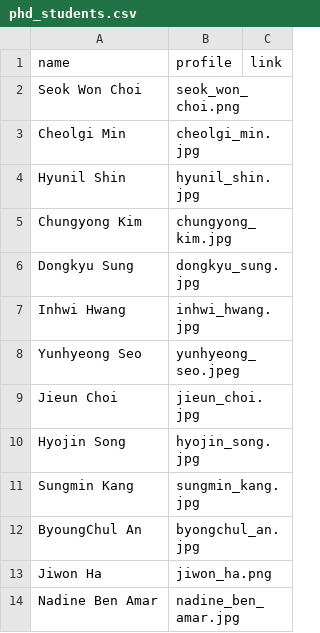
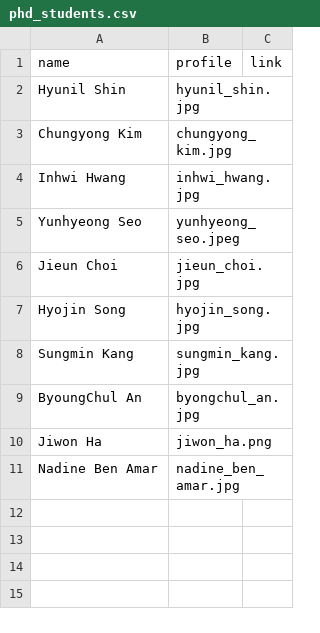
Before and after one commit to snu-dcslab/people, a CSV file: phd_students.csv, drawn as a sheet.

Commit message:
Update Spring 2026 graduates
Removed entries for Seok Won Choi, Cheolgi Min, and Dongkyu Sung.

```diff
--- a/phd_students.csv
+++ b/phd_students.csv
@@ -1,7 +1,4 @@
 name,profile,link
-Seok Won Choi,seok_won_choi.png,
-Cheolgi Min,cheolgi_min.jpg,
 Hyunil Shin,hyunil_shin.jpg,
 Chungyong Kim,chungyong_kim.jpg,
-Dongkyu Sung,dongkyu_sung.jpg,
 Inhwi Hwang,inhwi_hwang.jpg,
```
